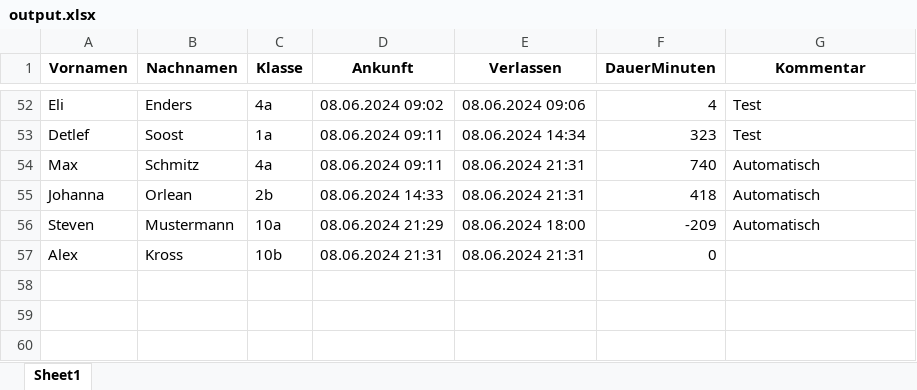
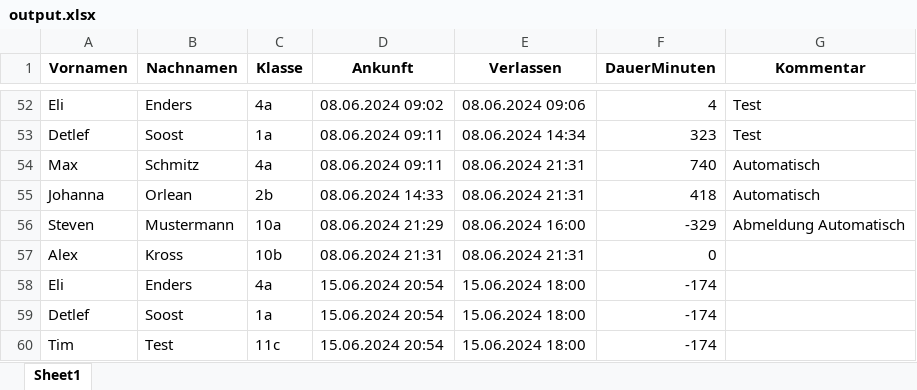
Before and after one commit to maxfoxim/waldorf_qrcode_lockin, an Excel workbook: PythonCode/mysite/static/output.xlsx, sheet Sheet1, drawn as a sheet; only a part is shown, gaps mark what is left out; values as stored, in another font and other column widths than the file's, no borders; the diff names each change by its address in the sheet, - before the commit and + after, or states it on an @@ line.

Commit message:
Schüler Anmeldehistorie; Haupseite ohne URL; ExportExcel auch Zeiten in DB auf 18 Uhr

```diff
--- a/PythonCode/mysite/static/output.xlsx (sheet Sheet1)
+++ b/PythonCode/mysite/static/output.xlsx (sheet Sheet1)
-E56 (Verlassen): 08.06.2024 18:00
+E56 (Verlassen): 08.06.2024 16:00
-F56 (DauerMinuten): -209
+F56 (DauerMinuten): -329
-G56 (Kommentar): Automatisch
+G56 (Kommentar): Abmeldung Automatisch
+row 58: Eli | Enders | 4a | 15.06.2024 20:54 | 15.06.2024 18:00 | -174
+row 59: Detlef | Soost | 1a | 15.06.2024 20:54 | 15.06.2024 18:00 | -174
+row 60: Tim | Test | 11c | 15.06.2024 20:54 | 15.06.2024 18:00 | -174
```
Also changed, not shown: 5 other files.
